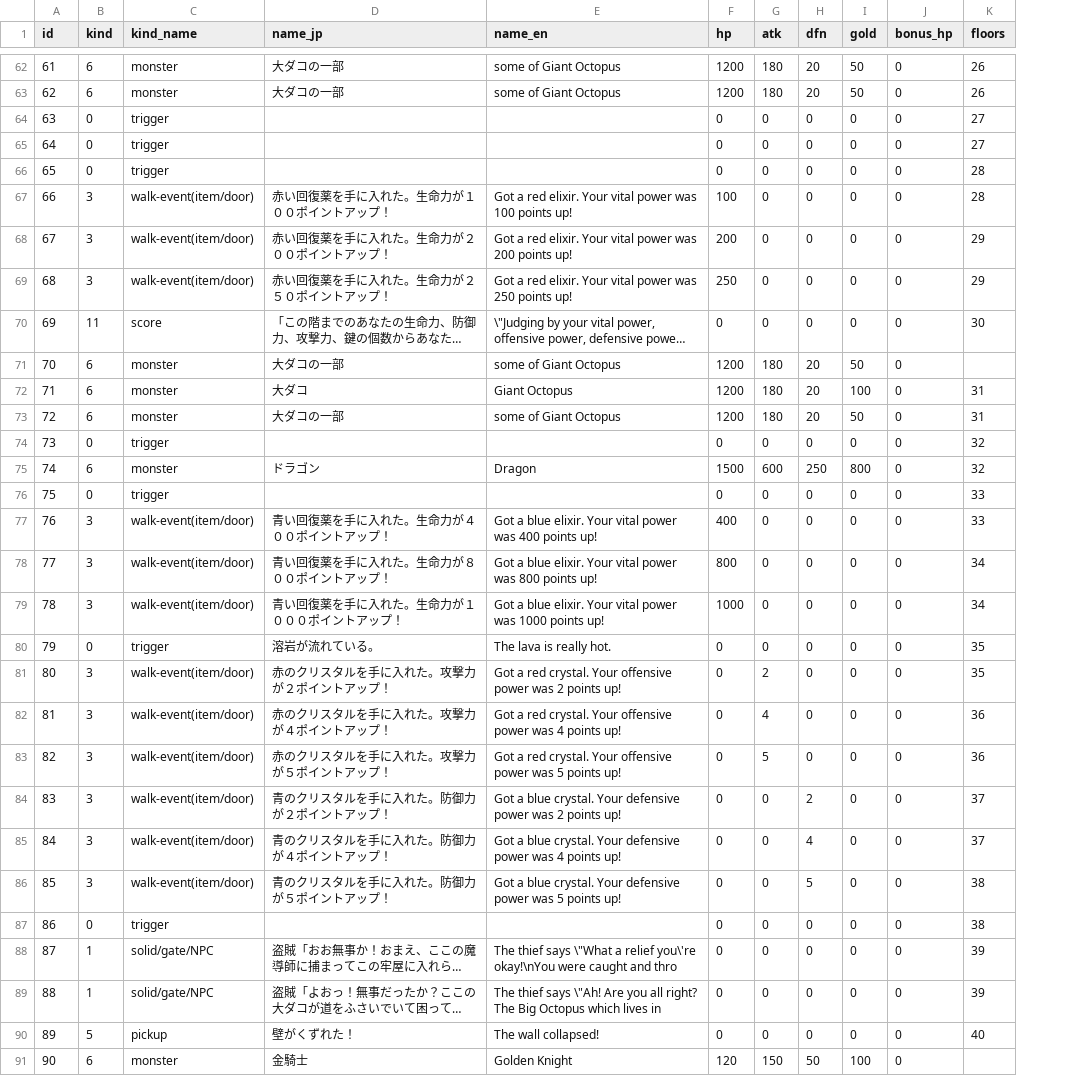
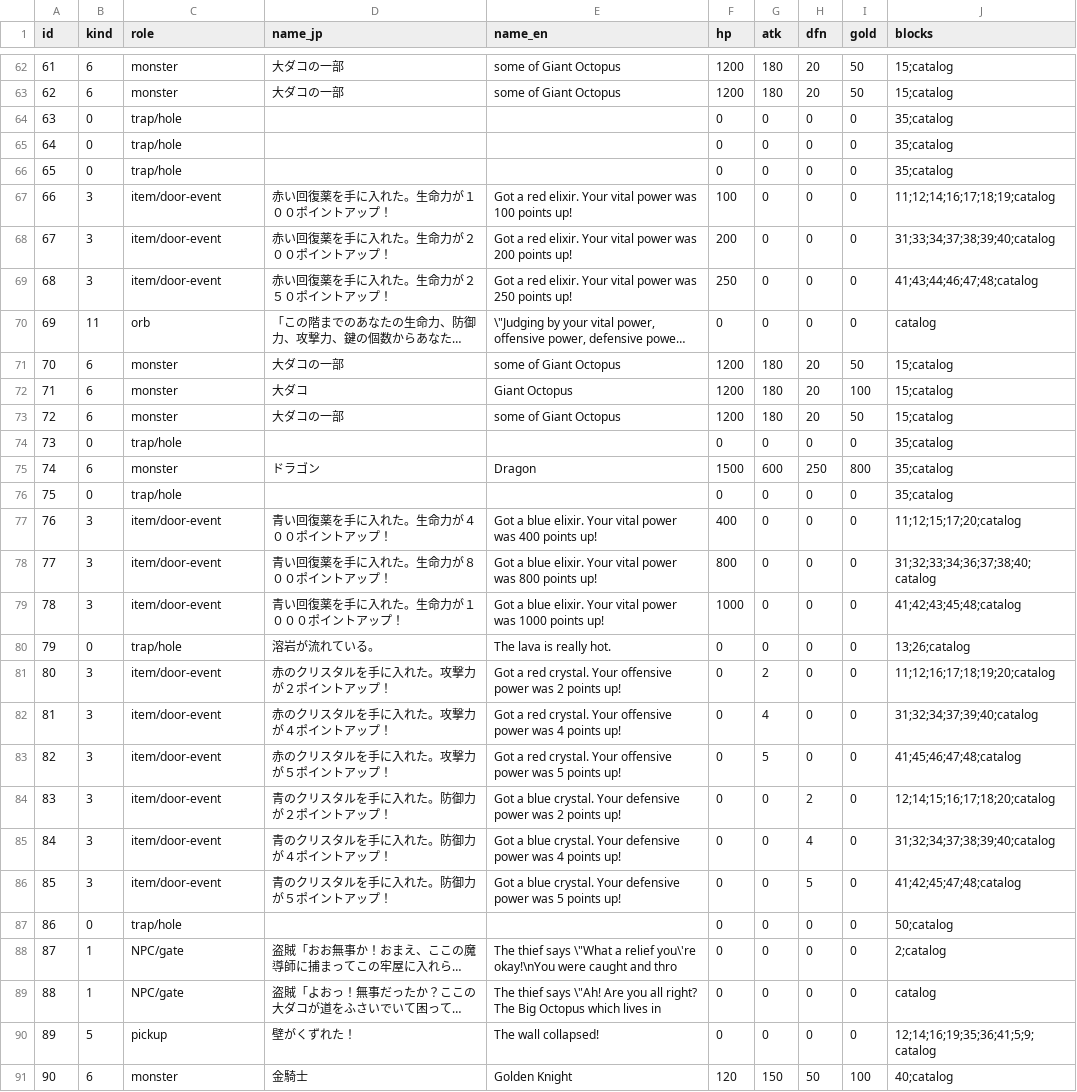
Before and after one commit to Barry-Wuu/50MOTA-AI-TAS, a CSV file: 01_PC98原版_mtower/magic_tower1_monsters.csv, drawn as a sheet; only a part is shown, gaps mark what is left out; long unchanged cells end in …; removed rows and columns are numbered as before the commit, all else as after; the diff covers the shown part only; the diff names each change by its address in the sheet, - before the commit and + after, or states it on an @@ line.

Commit message:
魔塔1: 地图数据补齐——暗墙折入格子/新增 0F 与图鉴层为末两行/BOSS·陷阱实体标注
- magic_tower1_map_50f.json: 每层含 secret_walls（地形id2 + 物件89 共56处）、
  entities（该层全部物件实体：怪/祭坛/商人/NPC/传奇道具，含名称与数值）、
  bosses（HP>=300 或芝诺/龙/大魔导师）；并在 50 层之后新增两行：floor_0（幸运金币房）、
  catalog（图鉴陈列层，ZENO/DRAGON 并排）
- magic_tower1_rows.csv: 逐格 flags（S暗墙 T熔岩 E暗穴 BBOSS），顺序 1..50 + floor_0 + catalog
- magic_tower1_entities.csv: 全实体明细
- magic_tower1_monsters.csv: 修正 floors 列（原误用地形同值格，现按物件层统计并含隐藏层名）
- map_50f_sprites_annotated.png: 50 层总览加标注（红框暗墙、橙框熔岩、青框暗穴、黄圈BOSS）

```diff
--- a/01_PC98原版_mtower/magic_tower1_monsters.csv
+++ b/01_PC98原版_mtower/magic_tower1_monsters.csv
-column J (bonus_hp), rows 62-91: all 0
-column K (floors), rows 62-90: 26 | 26 | 27 | 27 | 28 | 28 | 29 | 29 | 30 |  | 31 | 31 | 32 | 32 | 33 | 33 | 34 | 34 | 35 | 35 | 36 | 36 | 37 | 37 | 38 | 38 | 39 | 39 | 40
+column J (blocks), rows 62-91: 15;catalog | 15;catalog | 35;catalog | 35;catalog | 35;catalog | 11;12;14;16;17;18;19;catalog | 31;33;34;37;38;39;40;catalog | 41;43;44;46;47;48;catalog | catalog | 15;catalog | 15;catalog | 15;catalog | 35;catalog | 35;catalog | 35;catalog | 11;12;15;17;20;catalog | 31;32;33;34;36;37;38;40;catalog | 41;42;43;45;48;catalog | 13;26;catalog | 11;12;16;17;18;19;20;catalog | 31;32;34;37;39;40;catalog | 41;45;46;47;48;catalog | 12;14;15;16;17;18;20;catalog | 31;32;34;37;38;39;40;catalog | 41;42;45;47;48;catalog | 50;catalog | 2;catalog | catalog | 12;14;16;19;35;36;41;5;9;catalog | 40;catalog
-C1: kind_name
+C1: role
-C64:C66 (role): trigger
+C64:C66 (role): trap/hole
-C67:C69 (role): walk-event(item/door)
+C67:C69 (role): item/door-event
-C70 (role): score
+C70 (role): orb
-C74 (role): trigger
+C74 (role): trap/hole
-C76 (role): trigger
+C76 (role): trap/hole
-C77:C79 (role): walk-event(item/door)
+C77:C79 (role): item/door-event
-C80 (role): trigger
+C80 (role): trap/hole
-C81:C86 (role): walk-event(item/door)
+C81:C86 (role): item/door-event
-C87 (role): trigger
+C87 (role): trap/hole
-C88:C89 (role): solid/gate/NPC
+C88:C89 (role): NPC/gate
```
Also changed, not shown: 70 edited cells elsewhere in this file, 4 other files.
